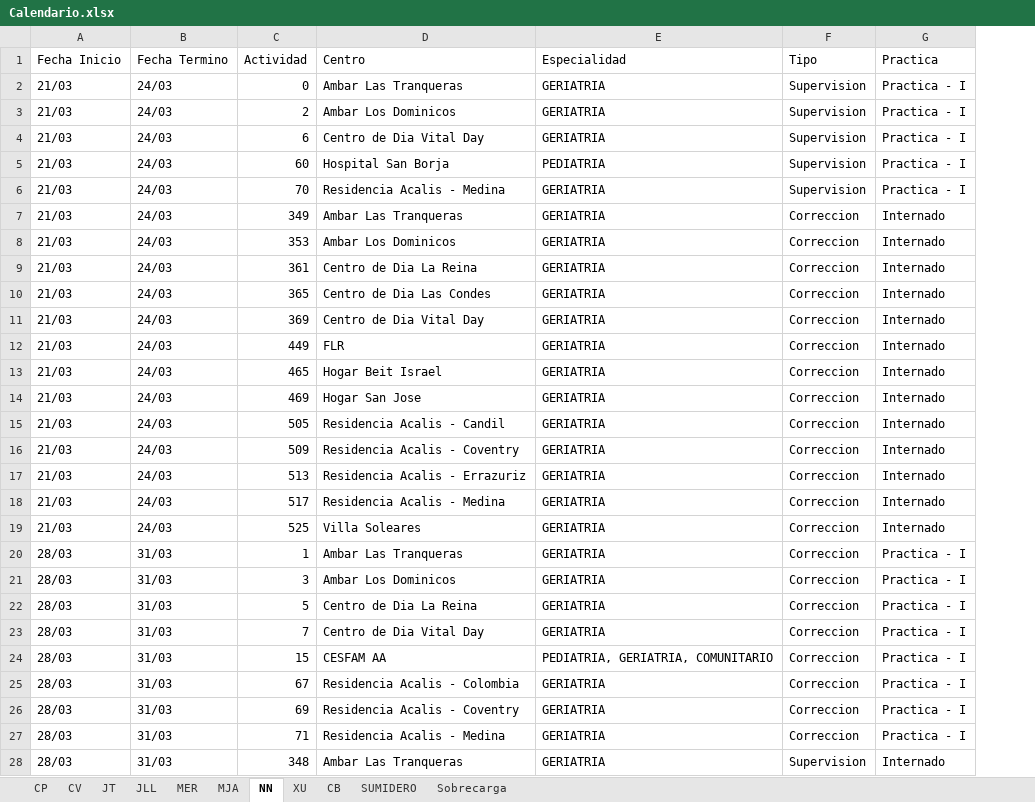
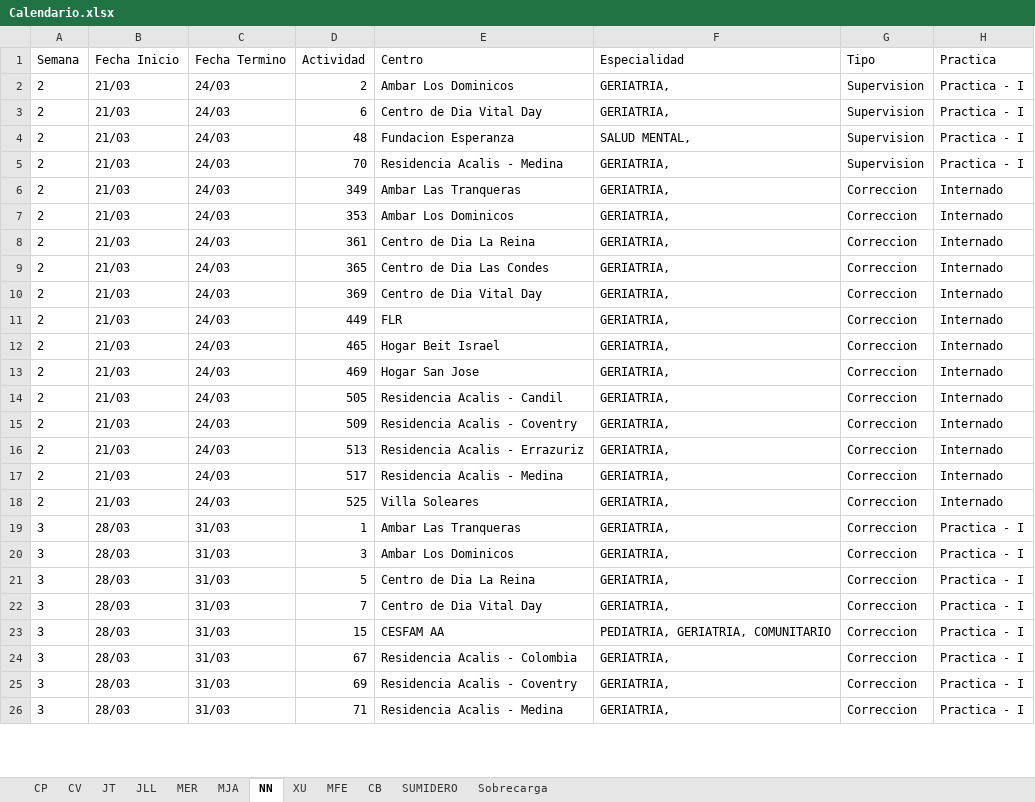
Before and after one commit to Jottagutierrez/Terapia-Ocupacional, an Excel workbook: proy_prueba/proy_files/results/Calendario.xlsx, sheet NN, drawn as a sheet; only a part is shown; values as stored, in another font and other column widths than the file's, no borders; removed rows and columns are numbered as before the commit, all else as after; the diff covers the shown part only; the diff names each change by its address in the sheet, - before the commit and + after, or states it on an @@ line.

```diff
--- a/proy_prueba/proy_files/results/Calendario.xlsx (sheet NN)
+++ b/proy_prueba/proy_files/results/Calendario.xlsx (sheet NN)
+sheet tab: MFE
+column A (Semana), rows 2-26: 2 | 2 | 2 | 2 | 2 | 2 | 2 | 2 | 2 | 2 | 2 | 2 | 2 | 2 | 2 | 2 | 2 | 3 | 3 | 3 | 3 | 3 | 3 | 3 | 3
-row 2: 21/03 | 24/03 | 0 | Ambar Las Tranqueras | GERIATRIA | Supervision | Practica - I
-F2:F3 (Especialidad): GERIATRIA
+F2:F3 (Especialidad): GERIATRIA,
-D4 (Actividad): 60
+D4 (Actividad): 48
-E4 (Centro): Hospital San Borja
+E4 (Centro): Fundacion Esperanza
-F4 (Especialidad): PEDIATRIA
+F4 (Especialidad): SALUD MENTAL,
-F5:F22 (Especialidad): GERIATRIA
+F5:F22 (Especialidad): GERIATRIA,
-F24:F26 (Especialidad): GERIATRIA
+F24:F26 (Especialidad): GERIATRIA,
-row 28: 28/03 | 31/03 | 348 | Ambar Las Tranqueras | GERIATRIA | Supervision | Internado
```
Also changed, not shown: 25 added rows, 22 removed rows and 156 edited cells elsewhere in this sheet, sheet SUMIDERO, sheet MER, sheet CP, sheet CV, sheet JLL, sheet MJA, 4 more sheets, proy_prueba/proy_files/Comparacion_estado_2017-2018.xlsx, proy_prueba/proy_files/DB_2018.xlsx, 20 other files.
